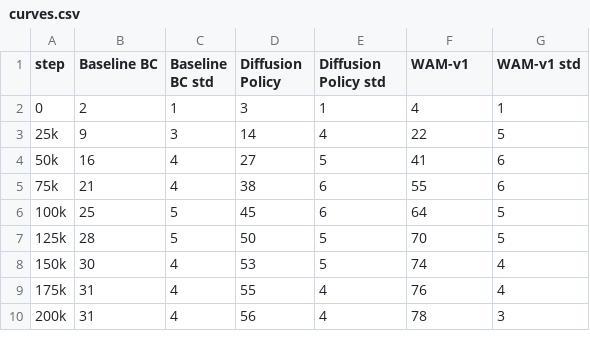
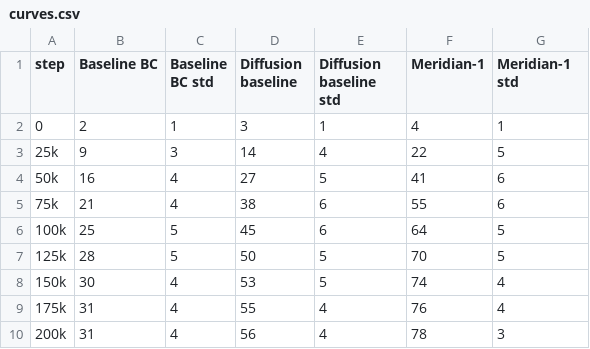
Before and after one commit to ChristianLin0420/skills4paranoia, a CSV file: skills/work/research-deck/examples/data/curves.csv, drawn as a sheet.

Commit message:
Genericise the example deck
Replace the project codename, baseline method names, benchmark name and
contact details with fictional stand-ins so a public reader cannot mistake
the illustrative numbers for real internal results. Structure, density and
layout coverage are unchanged.

```diff
--- a/skills/work/research-deck/examples/data/curves.csv
+++ b/skills/work/research-deck/examples/data/curves.csv
@@ -1,2 +1,2 @@
-step,Baseline BC,Baseline BC std,Diffusion Policy,Diffusion Policy std,WAM-v1,WAM-v1 std
+step,Baseline BC,Baseline BC std,Diffusion baseline,Diffusion baseline std,Meridian-1,Meridian-1 std
 0,2,1,3,1,4,1
```
Also changed, not shown: tools/deck-renderer/examples/data/curves.csv, 15 other files.
